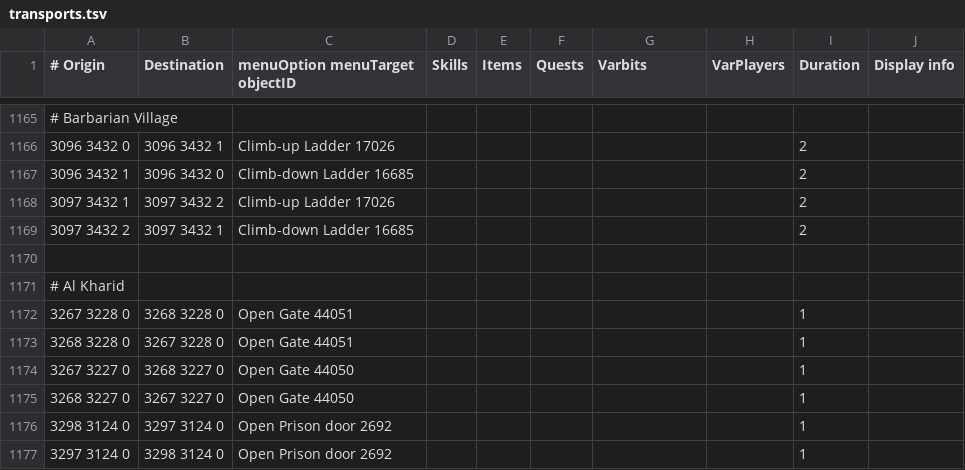
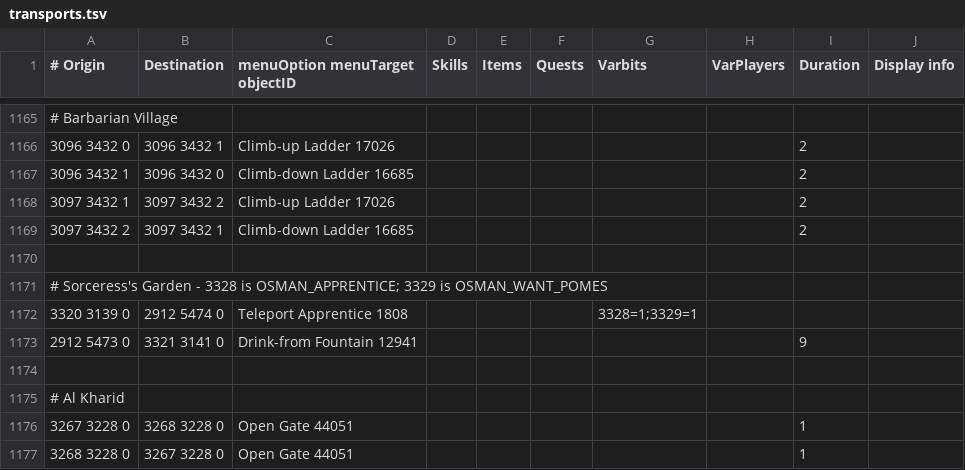
Before and after one commit to Skretzo/shortest-path, a TSV file: src/main/resources/transports/transports.tsv, drawn as a sheet; only a part is shown, gaps mark what is left out; the shorter side is filled out with more unchanged rows.

Commit message:
Add Sorceress's Garden apprentice and fountain transports

```diff
--- a/src/main/resources/transports/transports.tsv
+++ b/src/main/resources/transports/transports.tsv
@@ -1170,2 +1170,6 @@
 									
+# Sorceress's Garden - 3328 is OSMAN_APPRENTICE; 3329 is OSMAN_WANT_POMES									
+3320 3139 0	2912 5474 0	Teleport Apprentice 1808				3328=1;3329=1			
+2912 5473 0	3321 3141 0	Drink-from Fountain 12941						9	
+									
 # Al Kharid									
```
